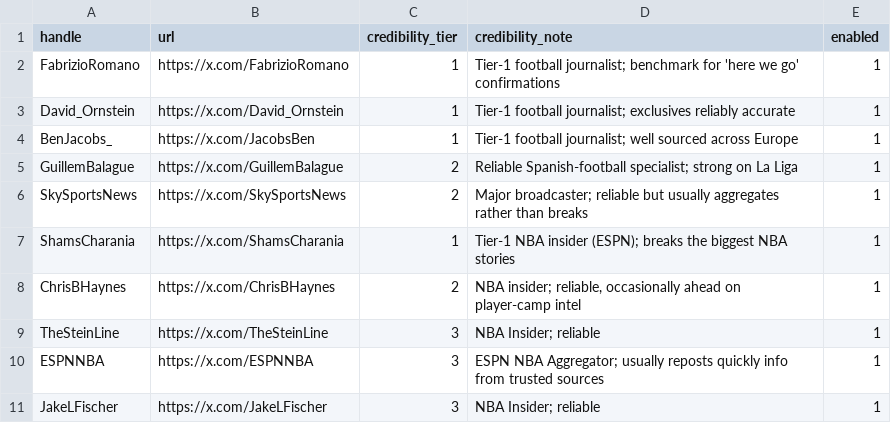
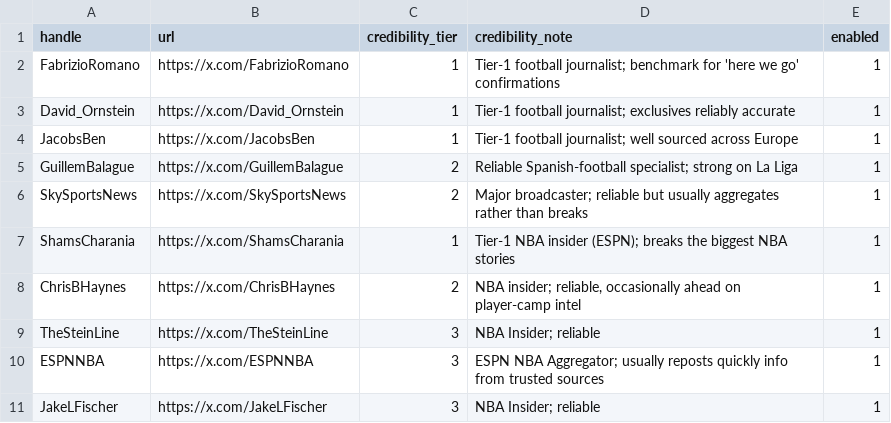
Before and after one commit to pedrosfarias01/TransferPulseAI, a CSV file: transferpulse/config/sources.csv, drawn as a sheet.

Commit message:
Swap default fixture to posts2.csv, sort fixture chronologically, rename Markets tab
- Add fixtures/posts2.csv as the new default demo set; point
  config.FIXTURES_POSTS at it. Earlier fixtures stay in place as
  fallbacks.
- store.read_fixture_posts() now returns rows sorted by posted_at
  ascending so the collector releases posts in publication order; the
  timeline the assessor reasons over stays coherent regardless of the
  file's row order.
- Fix sources.csv row for Ben Jacobs: handle was BenJacobs_ but the
  URL and posts2.csv both use JacobsBen — aligning to the real handle
  so those 8 posts are recognized.
- Rename third tab from 'Markets' to 'Timeline Board'.

```diff
--- a/transferpulse/config/sources.csv
+++ b/transferpulse/config/sources.csv
@@ -3,3 +3,3 @@ FabrizioRomano,https://x.com/FabrizioRomano,1,Tier-1 football journalist; benchm
 David_Ornstein,https://x.com/David_Ornstein,1,Tier-1 football journalist; exclusives reliably accurate,1
-BenJacobs_,https://x.com/JacobsBen,1,Tier-1 football journalist; well sourced across Europe,1
+JacobsBen,https://x.com/JacobsBen,1,Tier-1 football journalist; well sourced across Europe,1
 GuillemBalague,https://x.com/GuillemBalague,2,Reliable Spanish-football specialist; strong on La Liga,1
```
Also changed, not shown: 4 other files.
